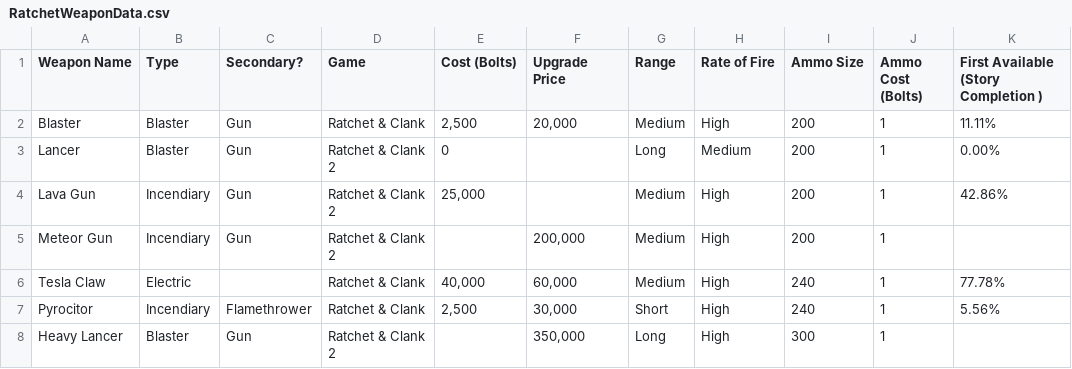
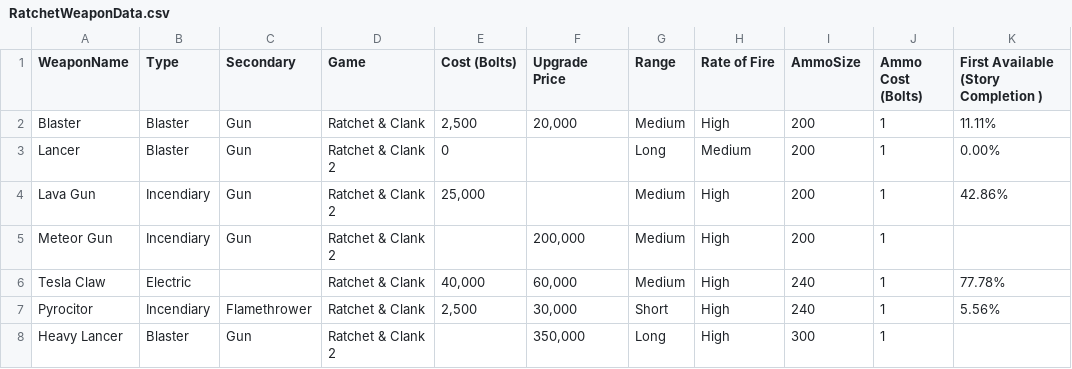
Before and after one commit to ShaunSevume/RatchetWeaponData, a CSV file: RatchetWeaponData.csv, drawn as a sheet; only a part is shown.

Commit message:
Update RatchetWeaponData.csv

```diff
--- a/RatchetWeaponData.csv
+++ b/RatchetWeaponData.csv
@@ -1,2 +1,2 @@
-Weapon Name,Type,Secondary?,Game,Cost (Bolts),Upgrade Price,Range,Rate of Fire,Ammo Size,Ammo Cost (Bolts),First Available (Story Completion )
+WeaponName,Type,Secondary,Game,Cost (Bolts),Upgrade Price,Range,Rate of Fire,AmmoSize,Ammo Cost (Bolts),First Available (Story Completion )
 Blaster,Blaster,Gun,Ratchet & Clank,"2,500","20,000",Medium,High,200,1,11.11%
```
